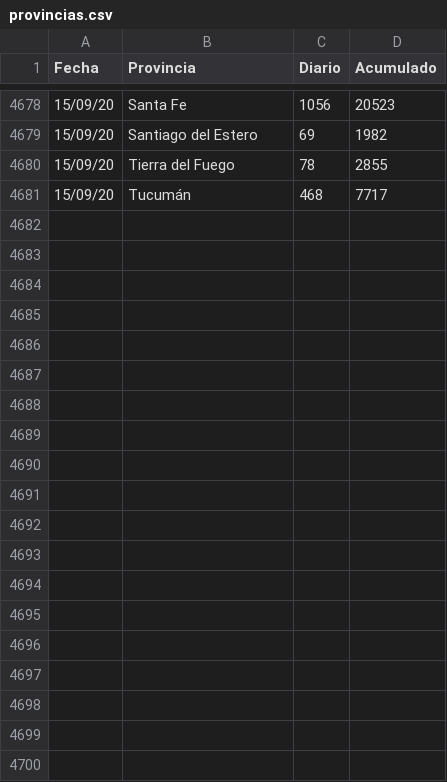
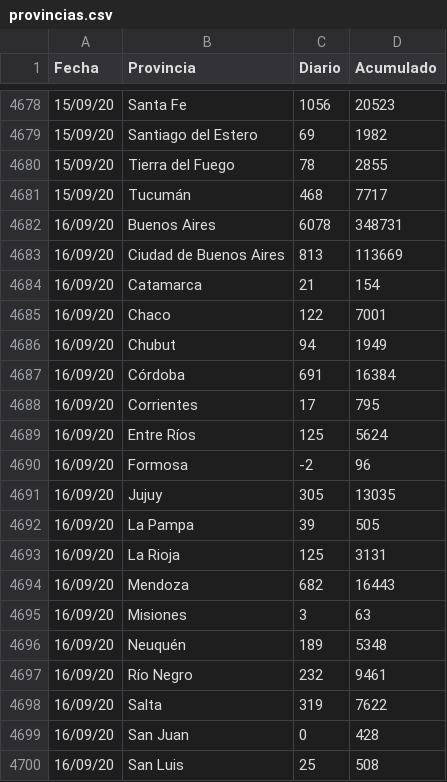
Before and after one commit to fabianmroman/covid_reports, a CSV file: csv/provincias.csv, drawn as a sheet; only a part is shown, gaps mark what is left out; the diff covers the shown part only; the diff names each change by its address in the sheet, - before the commit and + after, or states it on an @@ line.

Commit message:
update provincias.csv

```diff
--- a/csv/provincias.csv
+++ b/csv/provincias.csv
+row 4682: 16/09/20 | Buenos Aires | 6078 | 348731
+row 4683: 16/09/20 | Ciudad de Buenos Aires | 813 | 113669
+row 4684: 16/09/20 | Catamarca | 21 | 154
+row 4685: 16/09/20 | Chaco | 122 | 7001
+row 4686: 16/09/20 | Chubut | 94 | 1949
+row 4687: 16/09/20 | Córdoba | 691 | 16384
+row 4688: 16/09/20 | Corrientes | 17 | 795
+row 4689: 16/09/20 | Entre Ríos | 125 | 5624
+row 4690: 16/09/20 | Formosa | -2 | 96
+row 4691: 16/09/20 | Jujuy | 305 | 13035
+row 4692: 16/09/20 | La Pampa | 39 | 505
+row 4693: 16/09/20 | La Rioja | 125 | 3131
+row 4694: 16/09/20 | Mendoza | 682 | 16443
+row 4695: 16/09/20 | Misiones | 3 | 63
+row 4696: 16/09/20 | Neuquén | 189 | 5348
+row 4697: 16/09/20 | Río Negro | 232 | 9461
+row 4698: 16/09/20 | Salta | 319 | 7622
+row 4699: 16/09/20 | San Juan | 0 | 428
+row 4700: 16/09/20 | San Luis | 25 | 508
```
Also changed, not shown: 29 added rows elsewhere in this file.
